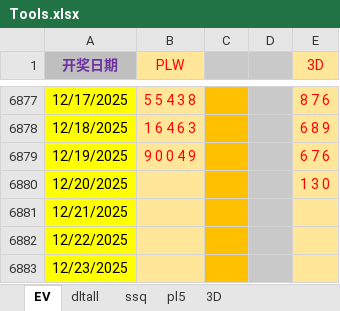
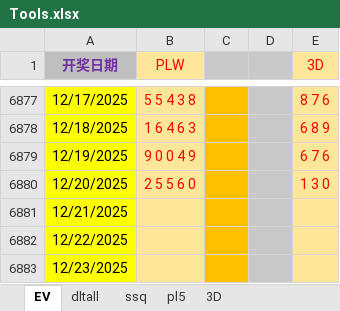
Before and after one commit to cloudplains/jnsj, an Excel workbook: Tools.xlsx, sheet EV, drawn as a sheet; only a part is shown, gaps mark what is left out; values as stored, in another font and other column widths than the file's, no borders; the diff names each change by its address in the sheet, - before the commit and + after, or states it on an @@ line.

```diff
--- a/Tools.xlsx (sheet EV)
+++ b/Tools.xlsx (sheet EV)
-B6880 (PLW): (empty)
+B6880 (PLW): 2 5 5 6 0
```
Also changed, not shown: sheet pl5.
